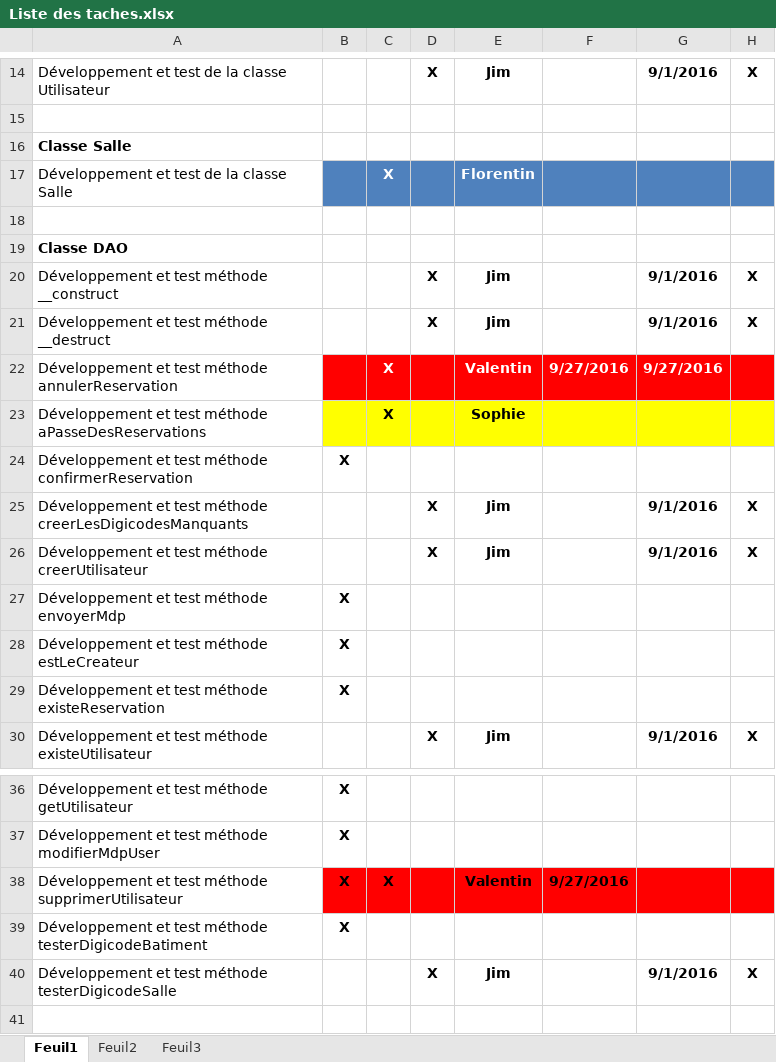
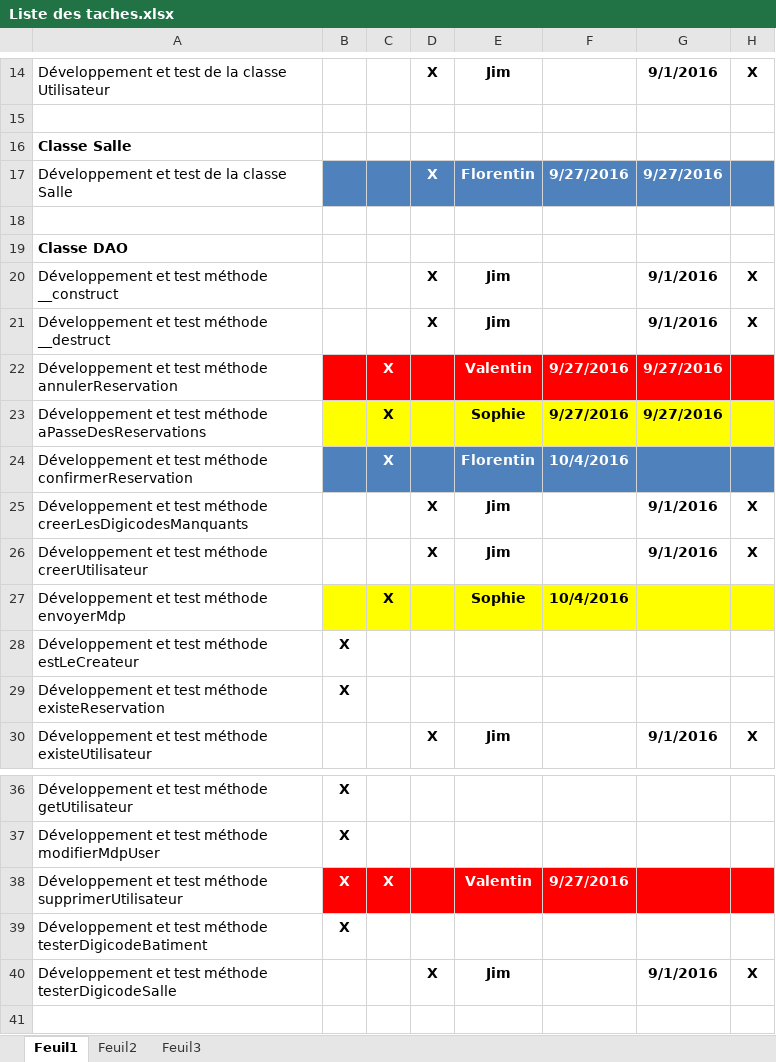
Before and after one commit to delasalle-sio-audigou-s/m.m2l, an Excel workbook: gestion-projet/Liste des taches.xlsx, sheet Feuil1, drawn as a sheet; only a part is shown, gaps mark what is left out; values as stored, in another font and other column widths than the file's, no borders; the diff names each change by its address in the sheet, - before the commit and + after, or states it on an @@ line.

Commit message:
modif des tâches

```diff
--- a/gestion-projet/Liste des taches.xlsx (sheet Feuil1)
+++ b/gestion-projet/Liste des taches.xlsx (sheet Feuil1)
-C17: X
+C17: (empty)
-D17: (empty)
+D17: X
-F17: (empty)
+F17: 9/27/2016
-G17: (empty)
+G17: 9/27/2016
-F23: (empty)
+F23: 9/27/2016
-G23: (empty)
+G23: 9/27/2016
-B24: X
+B24: (empty)
-B24:H24 fill: none
+B24:H24 fill: #4F81BD
-C24: (empty)
+C24: X
-E24: (empty)
+E24: Florentin
-F24: (empty)
+F24: 10/4/2016
-B27: X
+B27: (empty)
-B27:H27 fill: none
+B27:H27 fill: #FFFF00
-C27: (empty)
+C27: X
-E27: (empty)
+E27: Sophie
-F27: (empty)
+F27: 10/4/2016
-B38:C38 text colour: black
+B38:C38 text colour: #FFFFFF
-E38:F38 text colour: black
+E38:F38 text colour: #FFFFFF
```
